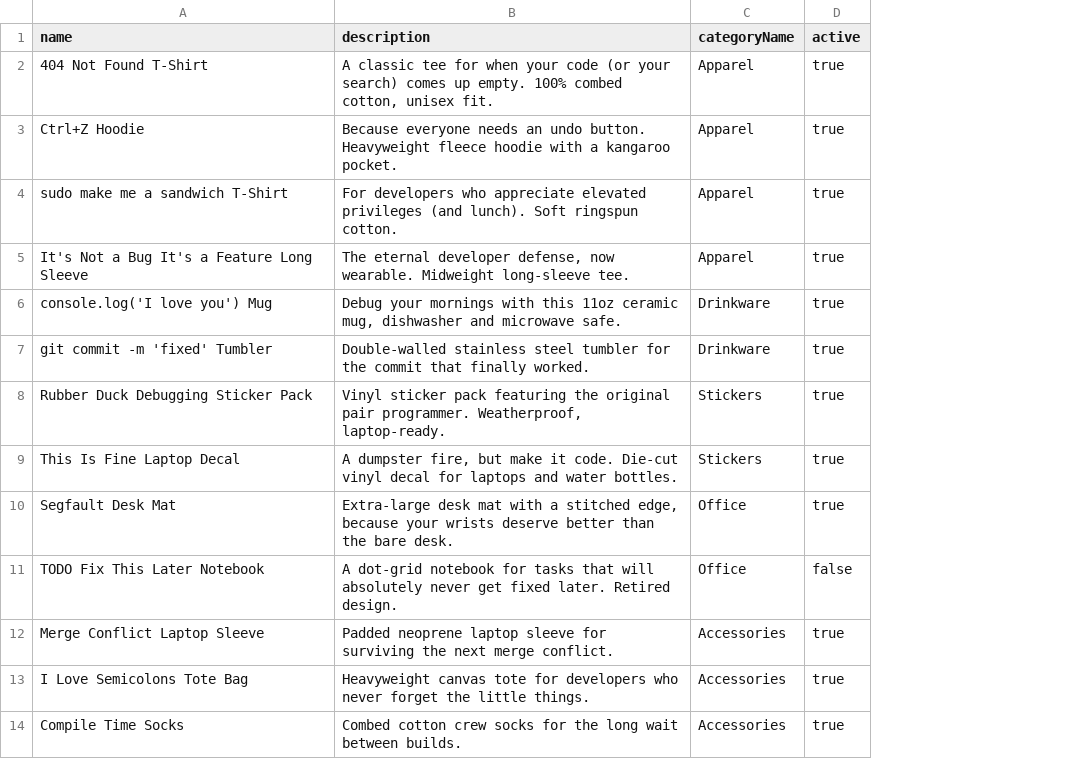
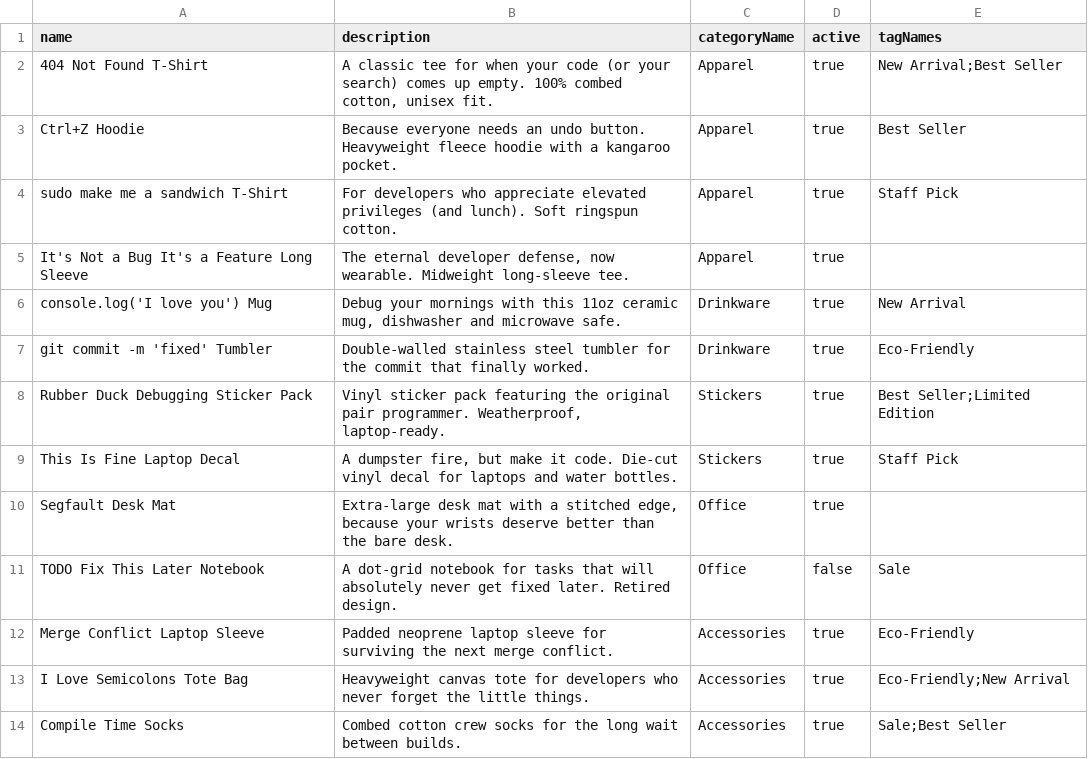
Before and after one commit to hoangtrungt373/dev-knowledge-platform, a CSV file: ecommerce-service/src/main/resources/data/csv/products.csv, drawn as a sheet; the diff names each change by its address in the sheet, - before the commit and + after, or states it on an @@ line.

Commit message:
IMplement ProductTagSeeder

```diff
--- a/ecommerce-service/src/main/resources/data/csv/products.csv
+++ b/ecommerce-service/src/main/resources/data/csv/products.csv
+column E (tagNames), rows 2-14: New Arrival;Best Seller | Best Seller | Staff Pick |  | New Arrival | Eco-Friendly | Best Seller;Limited Edition | Staff Pick |  | Sale | Eco-Friendly | Eco-Friendly;New Arrival | Sale;Best Seller
```
Also changed, not shown: 12 other files.
